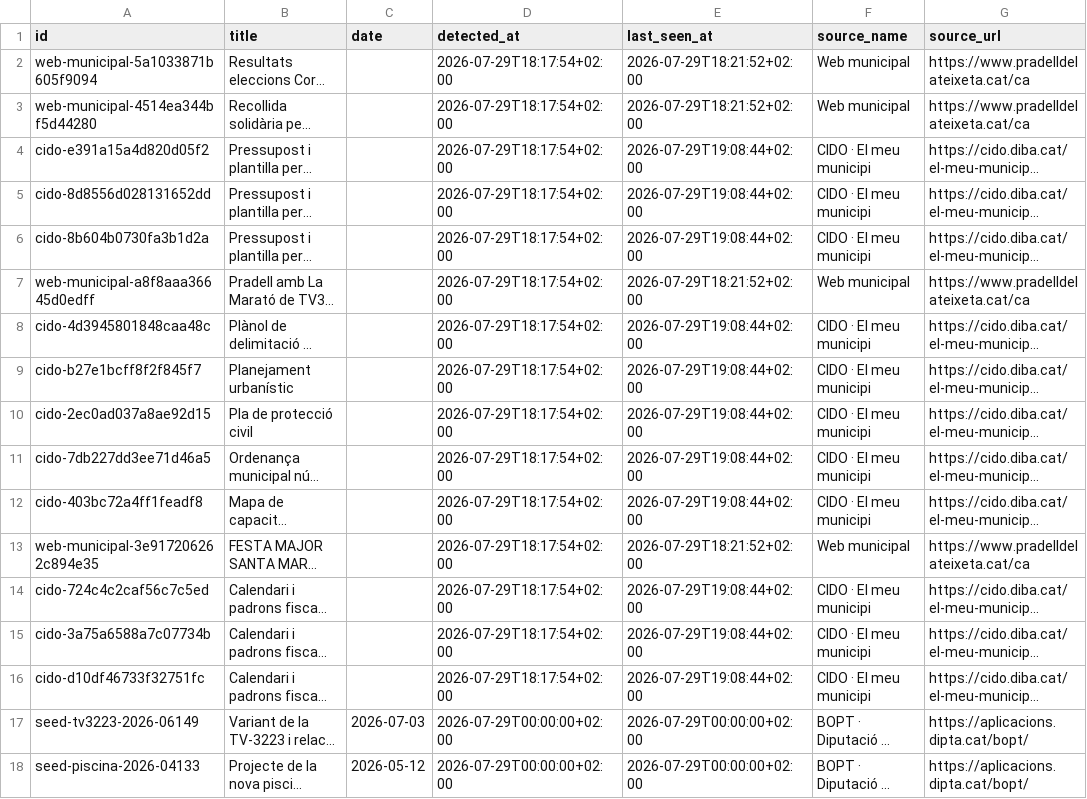
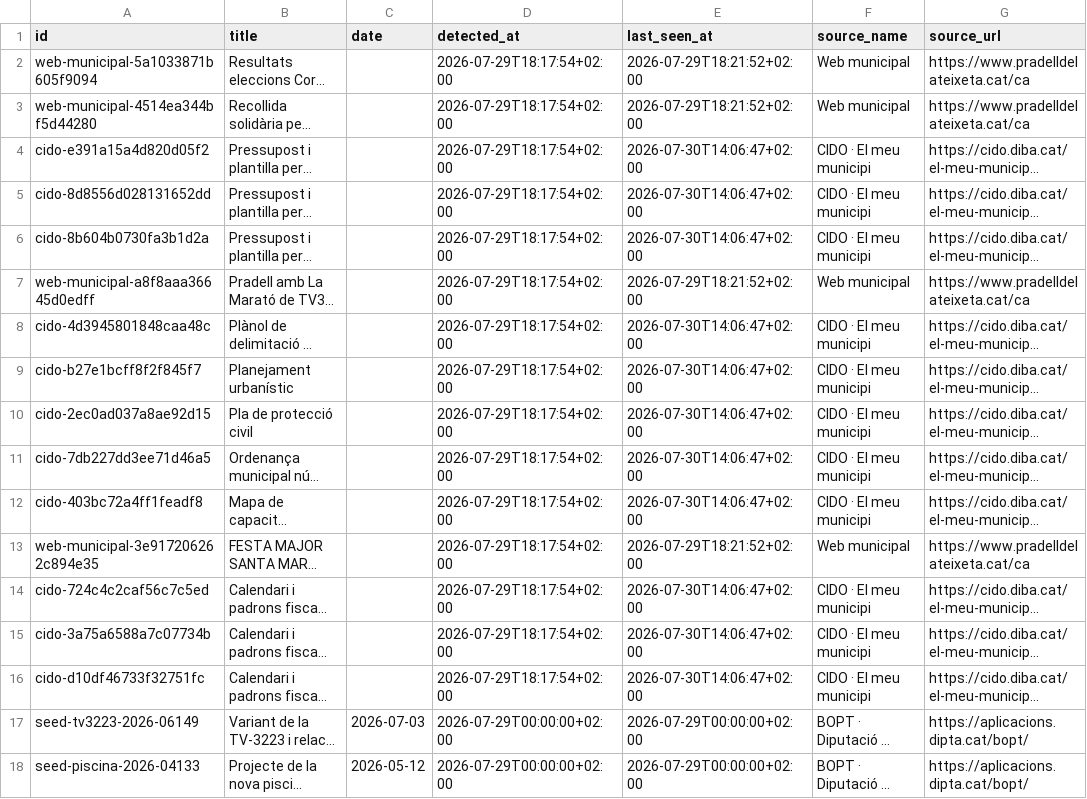
Before and after one commit to d9tj6y8zrf-jpg/pradata, a CSV file: data/records.csv, drawn as a sheet; only a part is shown; long unchanged cells end in …; the diff names each change by its address in the sheet, - before the commit and + after, or states it on an @@ line.

```diff
--- a/data/records.csv
+++ b/data/records.csv
-E4:E6 (last_seen_at): 2026-07-29T19:08:44+02:00
+E4:E6 (last_seen_at): 2026-07-30T14:06:47+02:00
-E8:E12 (last_seen_at): 2026-07-29T19:08:44+02:00
+E8:E12 (last_seen_at): 2026-07-30T14:06:47+02:00
-E14:E16 (last_seen_at): 2026-07-29T19:08:44+02:00
+E14:E16 (last_seen_at): 2026-07-30T14:06:47+02:00
```
Also changed, not shown: site/data/records.csv, 8 other files.
